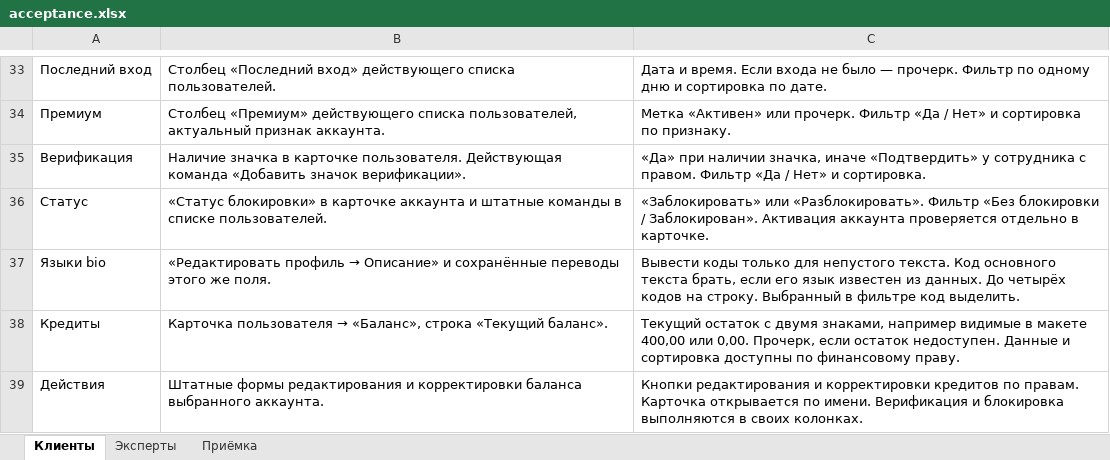
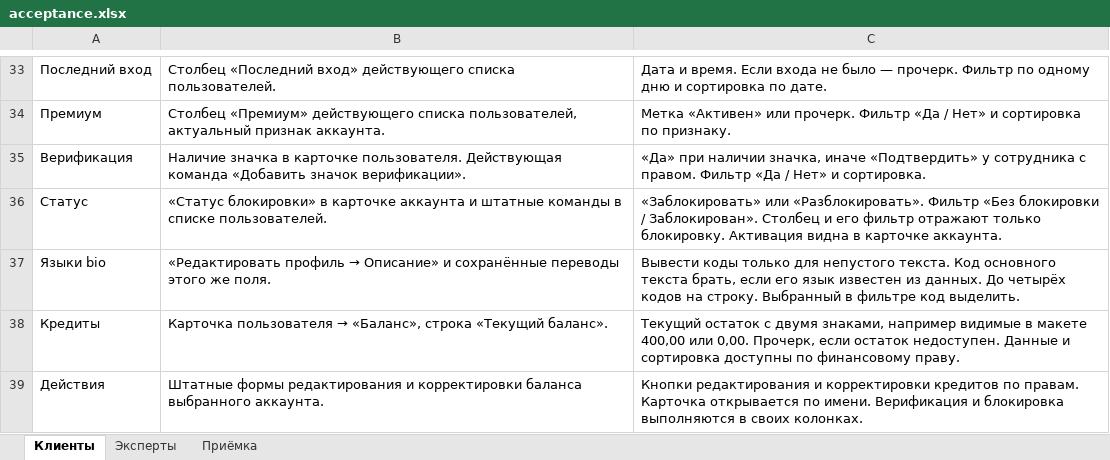
Before and after one commit to cutthreat/confideline, an Excel workbook: deliveries/clients-experts-20261110/acceptance.xlsx, sheet Клиенты, drawn as a sheet; only a part is shown, gaps mark what is left out; values as stored, in another font and other column widths than the file's, no borders; charts and pictures not drawn; the diff names each change by its address in the sheet, - before the commit and + after, or states it on an @@ line.

```diff
--- a/deliveries/clients-experts-20261110/acceptance.xlsx (sheet Клиенты)
+++ b/deliveries/clients-experts-20261110/acceptance.xlsx (sheet Клиенты)
-C36: …/ Заблокирован». Активация аккаунта проверяется отдельно в карточке.
+C36: …/ Заблокирован». Столбец и его фильтр отражают только блокировку. Активация видна в карточке аккаунта.
```
Also changed, not shown: sheet Приёмка, sheet Эксперты, 9 other files.
